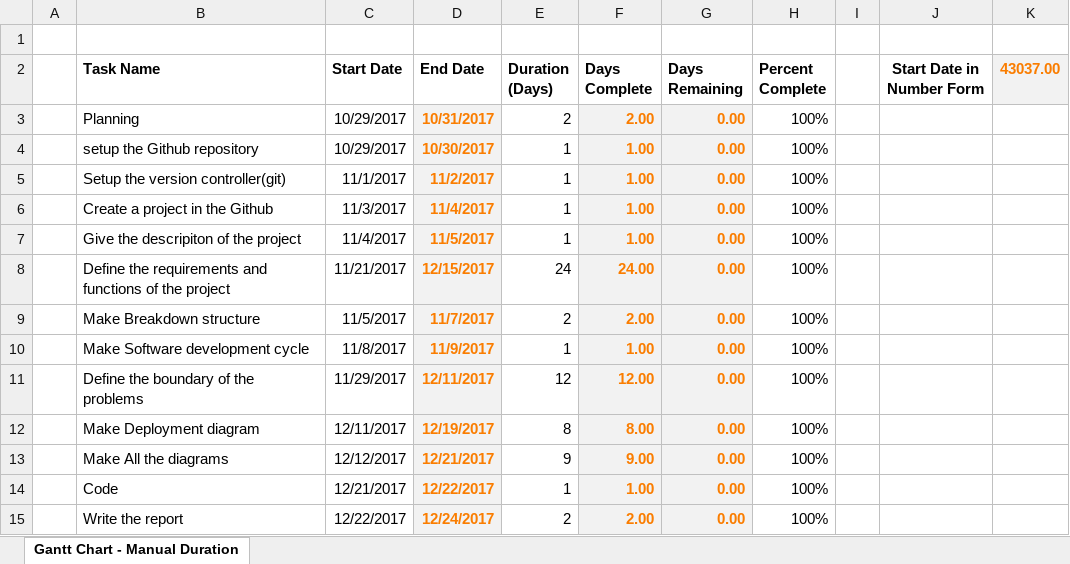
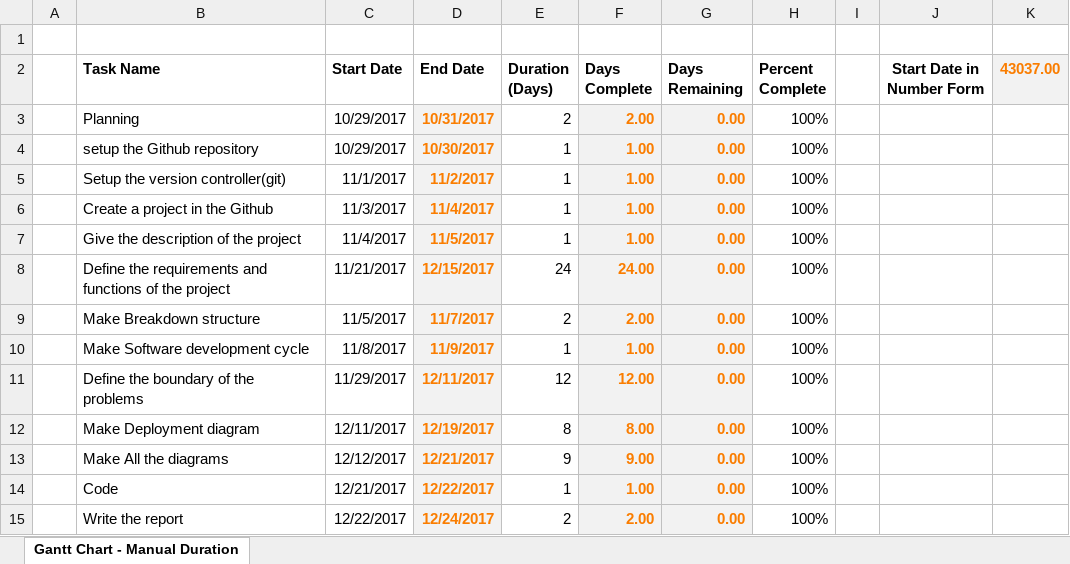
Before and after one commit to Team-1111/bankbankatm, an Excel workbook: Management/GanttChart.xlsx, sheet Gantt Chart - Manual Duration, drawn as a sheet; values as stored, in another font and other column widths than the file's, no borders; charts and pictures not drawn; the diff names each change by its address in the sheet, - before the commit and + after, or states it on an @@ line.

```diff
--- a/Management/GanttChart.xlsx (sheet Gantt Chart - Manual Duration)
+++ b/Management/GanttChart.xlsx (sheet Gantt Chart - Manual Duration)
-B7 (Task Name): Give the descripiton of the project
+B7 (Task Name): Give the description of the project
```
Also changed, not shown: charts or pictures, 1 other file.
